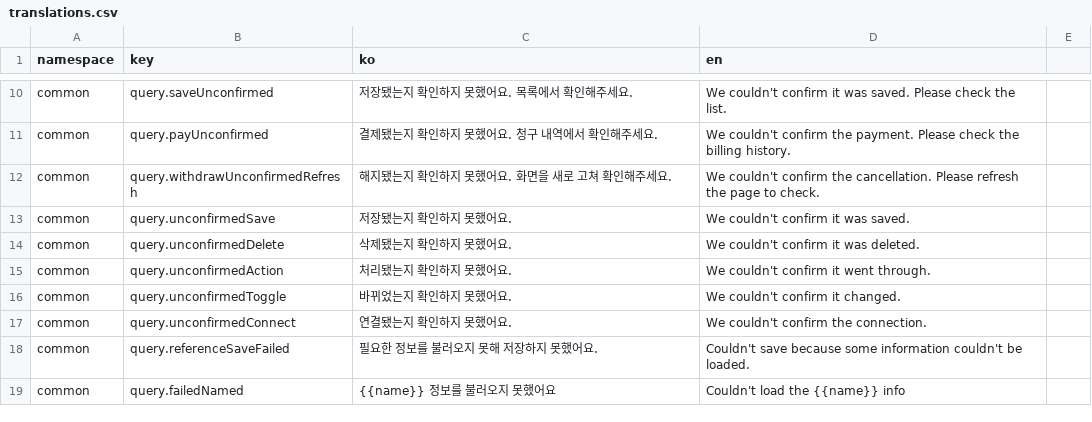
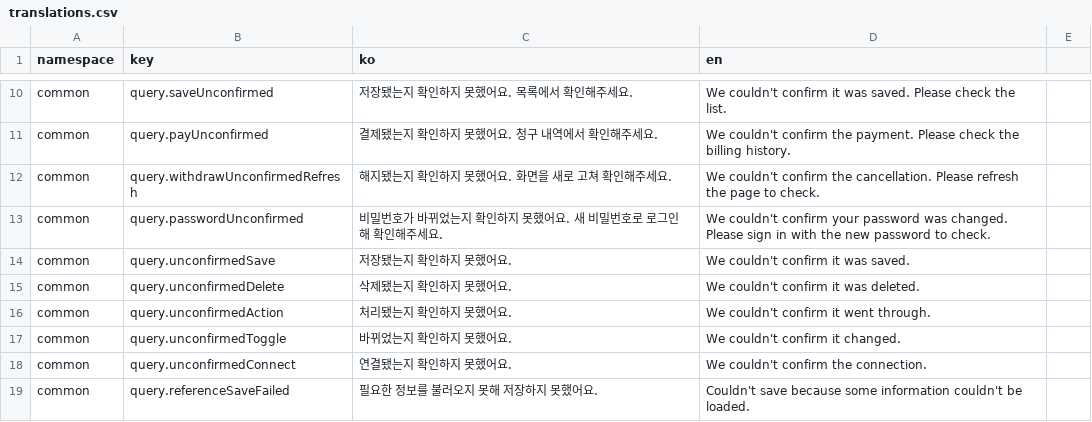
Before and after one commit to lshdainty/groo-damda-front, a CSV file: i18n/translations.csv, drawn as a sheet; only a part is shown, gaps mark what is left out; the shorter side is filled out with more unchanged rows.

```diff
--- a/i18n/translations.csv
+++ b/i18n/translations.csv
@@ -12,2 +12,3 @@ common,query.payUnconfirmed,결제됐는지 확인하지 못했어요. 청구
 common,query.withdrawUnconfirmedRefresh,해지됐는지 확인하지 못했어요. 화면을 새로 고쳐 확인해주세요.,We couldn't confirm the cancellation. Please refresh the page to check.
+common,query.passwordUnconfirmed,비밀번호가 바뀌었는지 확인하지 못했어요. 새 비밀번호로 로그인해 확인해주세요.,We couldn't confirm your password was changed. Please sign in with the new password to check.
 common,query.unconfirmedSave,저장됐는지 확인하지 못했어요.,We couldn't confirm it was saved.
```
Also changed, not shown: 5 other files.
